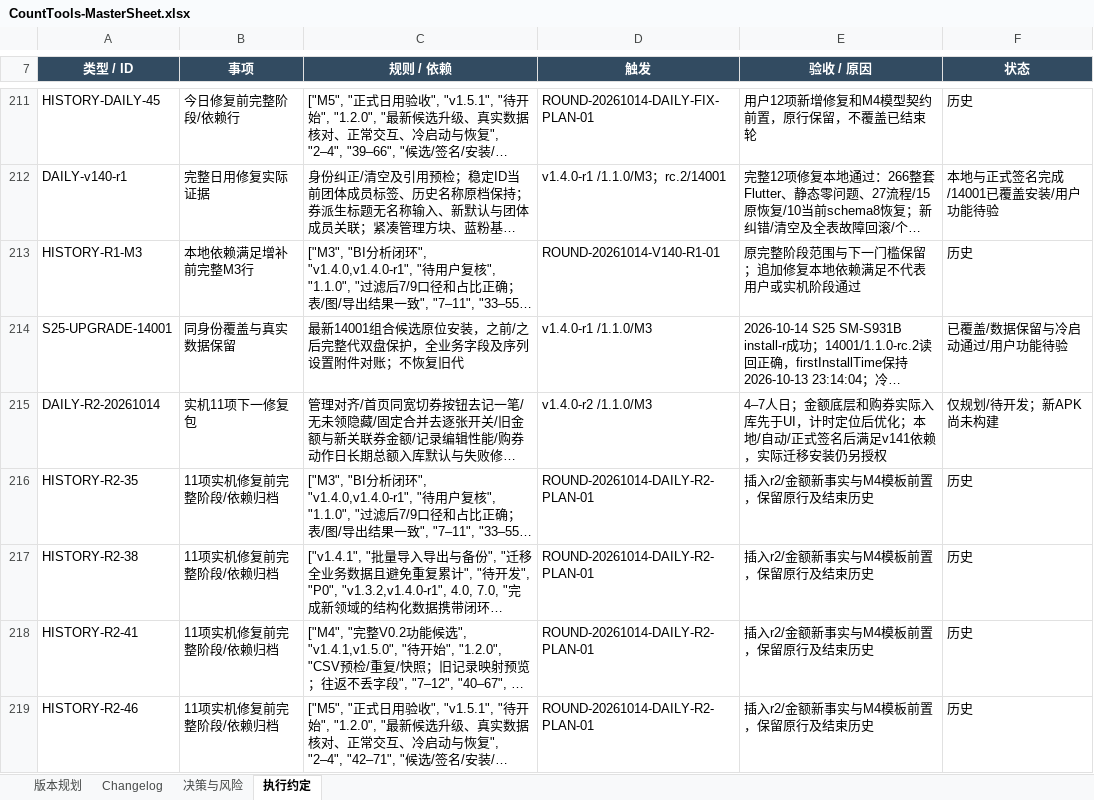
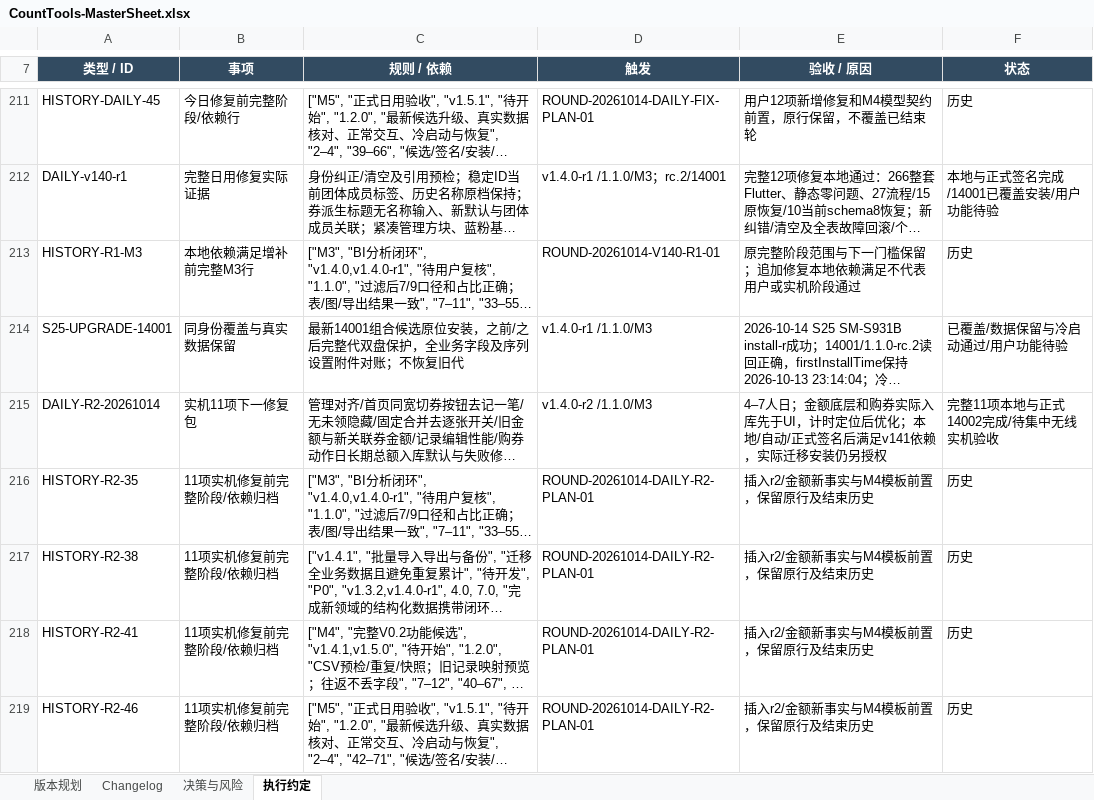
Before and after one commit to Seniorious66/count_tools, an Excel workbook: outputs/workflow-20261011/CountTools-MasterSheet.xlsx, sheet 执行约定, drawn as a sheet; only a part is shown, gaps mark what is left out; long unchanged cells end in …; values as stored, in another font and other column widths than the file's, no borders; the diff covers the shown part only; the diff names each change by its address in the sheet, - before the commit and + after, or states it on an @@ line.

```diff
--- a/outputs/workflow-20261011/CountTools-MasterSheet.xlsx (sheet 执行约定)
+++ b/outputs/workflow-20261011/CountTools-MasterSheet.xlsx (sheet 执行约定)
-F215 (状态): 仅规划/待开发；新APK尚未构建
+F215 (状态): 完整11项本地与正式14002完成/待集中无线实机验收
```
Also changed, not shown: 2 added rows and 2 edited cells elsewhere in this sheet, sheet Changelog, sheet 版本规划, sheet 决策与风险, 33 other files.
